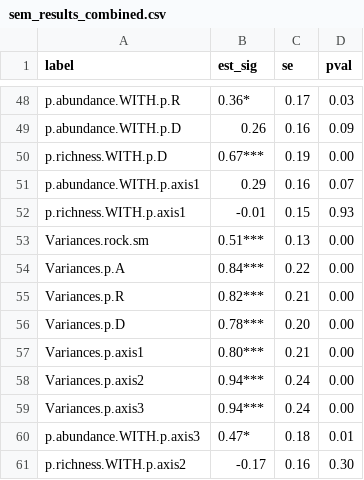
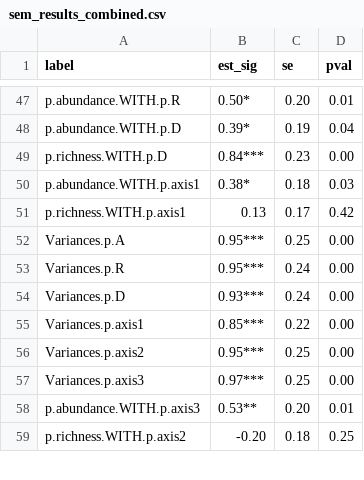
Before and after one commit to ECGen/scrl, a CSV file: results/sem_results_combined.csv, drawn as a sheet; only a part is shown, gaps mark what is left out; the diff covers the shown part only.

```diff
--- a/results/sem_results_combined.csv
+++ b/results/sem_results_combined.csv
@@ -48,14 +47,13 @@
-"p.abundance.WITH.p.R","0.36*","0.17","0.03"
-"p.abundance.WITH.p.D","0.26","0.16","0.09"
-"p.richness.WITH.p.D","0.67***","0.19","0.00"
-"p.abundance.WITH.p.axis1","0.29","0.16","0.07"
-"p.richness.WITH.p.axis1","-0.01","0.15","0.93"
-"Variances.rock.sm","0.51***","0.13","0.00"
-"Variances.p.A","0.84***","0.22","0.00"
-"Variances.p.R","0.82***","0.21","0.00"
-"Variances.p.D","0.78***","0.20","0.00"
-"Variances.p.axis1","0.80***","0.21","0.00"
-"Variances.p.axis2","0.94***","0.24","0.00"
-"Variances.p.axis3","0.94***","0.24","0.00"
-"p.abundance.WITH.p.axis3","0.47*","0.18","0.01"
-"p.richness.WITH.p.axis2","-0.17","0.16","0.30"
+"p.abundance.WITH.p.R","0.50*","0.20","0.01"
+"p.abundance.WITH.p.D","0.39*","0.19","0.04"
+"p.richness.WITH.p.D","0.84***","0.23","0.00"
+"p.abundance.WITH.p.axis1","0.38*","0.18","0.03"
+"p.richness.WITH.p.axis1","0.13","0.17","0.42"
+"Variances.p.A","0.95***","0.25","0.00"
+"Variances.p.R","0.95***","0.24","0.00"
+"Variances.p.D","0.93***","0.24","0.00"
+"Variances.p.axis1","0.85***","0.22","0.00"
+"Variances.p.axis2","0.95***","0.25","0.00"
+"Variances.p.axis3","0.97***","0.25","0.00"
+"p.abundance.WITH.p.axis3","0.53**","0.20","0.01"
+"p.richness.WITH.p.axis2","-0.20","0.18","0.25"
```
Also changed, not shown: 6 added rows, 7 removed rows and 37 edited cells elsewhere in this file, 6 other files.
